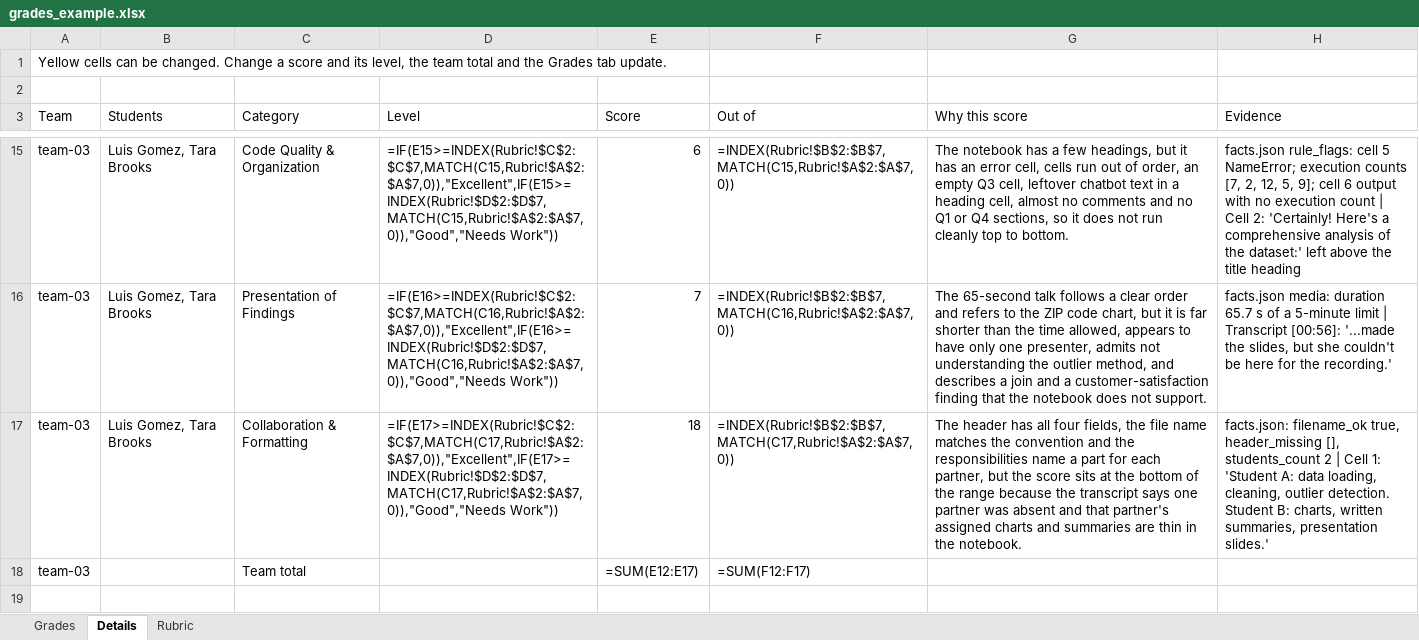
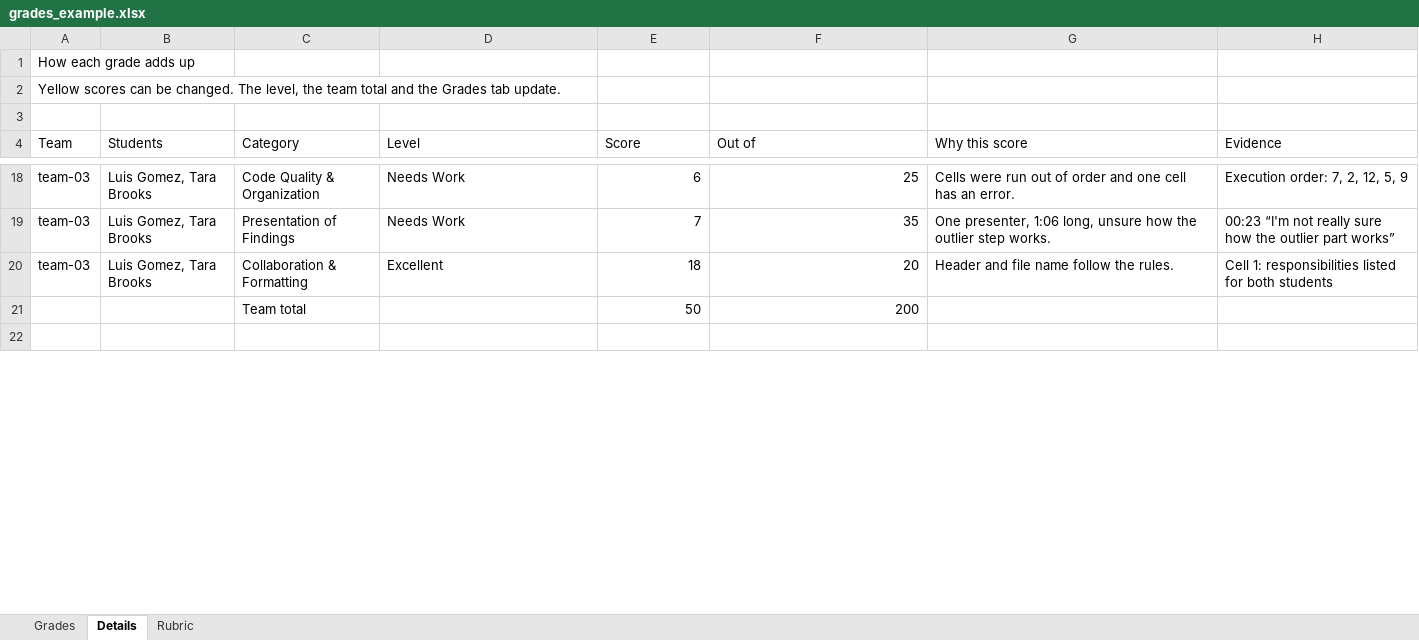
Before and after one commit to matiajm/easy-grade, an Excel workbook: docs/design/grades_example.xlsx, sheet Details, drawn as a sheet; only a part is shown, gaps mark what is left out; values as stored, in another font and other column widths than the file's, no cell formats; formulas without a stored value are shown as written; conditional formats not drawn; removed rows and columns are numbered as before the commit, all else as after; the diff covers the shown part only; the diff names each change by its address in the sheet, - before the commit and + after, or states it on an @@ line.

```diff
--- a/docs/design/grades_example.xlsx (sheet Details)
+++ b/docs/design/grades_example.xlsx (sheet Details)
-A1 (Team): Yellow cells can be changed. Change a score and its level, the team total and the Grades tab update.
+A1 (Team): How each grade adds up
+row 2: Yellow scores can be changed. The level, the team total and the Grades tab update.
-D18 (Level): =IF(E15>=INDEX(Rubric!$C$2:$C$7,MATCH(C15,Rubric!$A$2:$A$7,0)),"Excellent",IF(E15>=INDEX(Rubric!$D$2:$D$7,MATCH(C15,Rubric!$A$2:$A$7,0)),"Good","Needs Work"))
+D18 (Level): Needs Work
-F18 (Out of): =INDEX(Rubric!$B$2:$B$7,MATCH(C15,Rubric!$A$2:$A$7,0))
+F18 (Out of): 25
-G18 (Why this score): The notebook has a few headings, but it has an error cell, cells run out of order, an empty Q3 cell, leftover chatbot text in a heading cell, almost no comments and no Q1 or Q4 sections, so it does not run cleanly top to bottom.
+G18 (Why this score): Cells were run out of order and one cell has an error.
-H18 (Evidence): facts.json rule_flags: cell 5 NameError; execution counts [7, 2, 12, 5, 9]; cell 6 output with no execution count | Cell 2: 'Certainly! Here's a comprehensive analysis of the dataset:' left above the title heading
+H18 (Evidence): Execution order: 7, 2, 12, 5, 9
-D19 (Level): =IF(E16>=INDEX(Rubric!$C$2:$C$7,MATCH(C16,Rubric!$A$2:$A$7,0)),"Excellent",IF(E16>=INDEX(Rubric!$D$2:$D$7,MATCH(C16,Rubric!$A$2:$A$7,0)),"Good","Needs Work"))
+D19 (Level): Needs Work
-F19 (Out of): =INDEX(Rubric!$B$2:$B$7,MATCH(C16,Rubric!$A$2:$A$7,0))
+F19 (Out of): 35
-G19 (Why this score): The 65-second talk follows a clear order and refers to the ZIP code chart, but it is far shorter than the time allowed, appears to have only one presenter, admits not understanding the outlier method, and describes a join and a customer-satisfaction finding that the notebook does not support.
+G19 (Why this score): One presenter, 1:06 long, unsure how the outlier step works.
-H19 (Evidence): facts.json media: duration 65.7 s of a 5-minute limit | Transcript [00:56]: '...made the slides, but she couldn't be here for the recording.'
+H19 (Evidence): 00:23 “I'm not really sure how the outlier part works”
-D20 (Level): =IF(E17>=INDEX(Rubric!$C$2:$C$7,MATCH(C17,Rubric!$A$2:$A$7,0)),"Excellent",IF(E17>=INDEX(Rubric!$D$2:$D$7,MATCH(C17,Rubric!$A$2:$A$7,0)),"Good","Needs Work"))
+D20 (Level): Excellent
-F20 (Out of): =INDEX(Rubric!$B$2:$B$7,MATCH(C17,Rubric!$A$2:$A$7,0))
+F20 (Out of): 20
-G20 (Why this score): The header has all four fields, the file name matches the convention and the responsibilities name a part for each partner, but the score sits at the bottom of the range because the transcript says one partner was absent and that partner's assigned charts and summaries are thin in the notebook.
+G20 (Why this score): Header and file name follow the rules.
-H20 (Evidence): facts.json: filename_ok true, header_missing [], students_count 2 | Cell 1: 'Student A: data loading, cleaning, outlier detection. Student B: charts, written summaries, presentation slides.'
+H20 (Evidence): Cell 1: responsibilities listed for both students
-row 18: team-03 |  | Team total |  | =SUM(E12:E17) | =SUM(F12:F17)
+row 21:  |  | Team total |  | 50 | 200
```
Also changed, not shown: 7 added rows, 3 removed rows and 75 edited cells elsewhere in this sheet, sheet Grades, sheet Rubric, cell formats, 2 other files.
